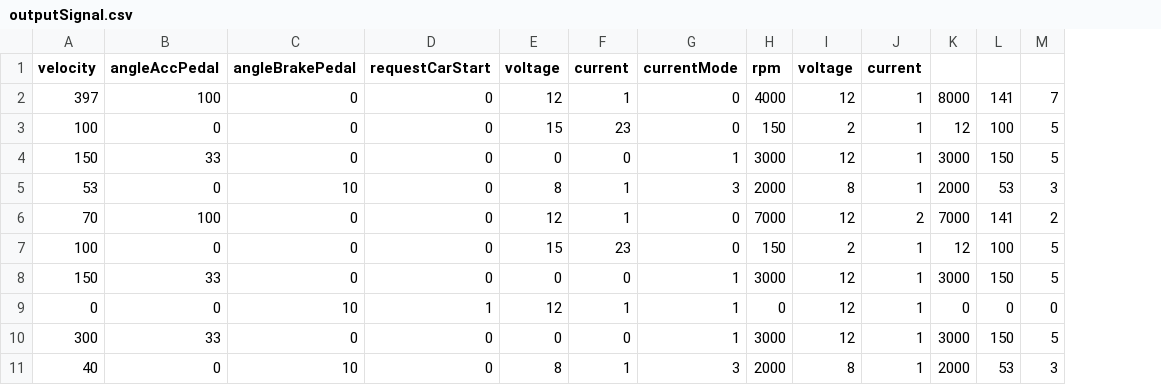
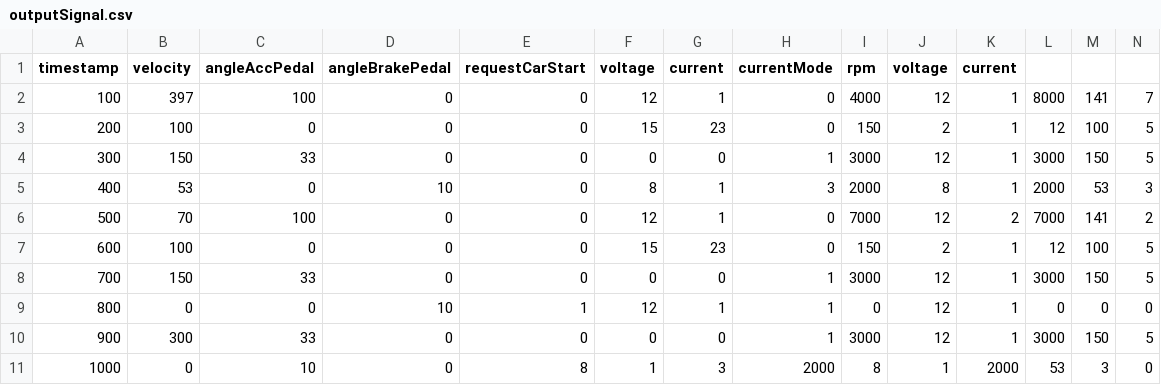
Before and after one commit to akafael/ufpe-project-bsg, a CSV file: code/data/outputSignal.csv, drawn as a sheet; removed rows and columns are numbered as before the commit, all else as after; the diff names each change by its address in the sheet, - before the commit and + after, or states it on an @@ line.

```diff
--- a/code/data/outputSignal.csv
+++ b/code/data/outputSignal.csv
+column A (timestamp), rows 2-10: 100 | 200 | 300 | 400 | 500 | 600 | 700 | 800 | 900
-row 11: 40 | 0 | 10 | 0 | 8 | 1 | 3 | 2000 | 8 | 1 | 2000 | 53 | 3
+row 11: 1000 | 0 | 10 | 0 | 8 | 1 | 3 | 2000 | 8 | 1 | 2000 | 53 | 3 | 0
```
Also changed, not shown: 2 other files.
